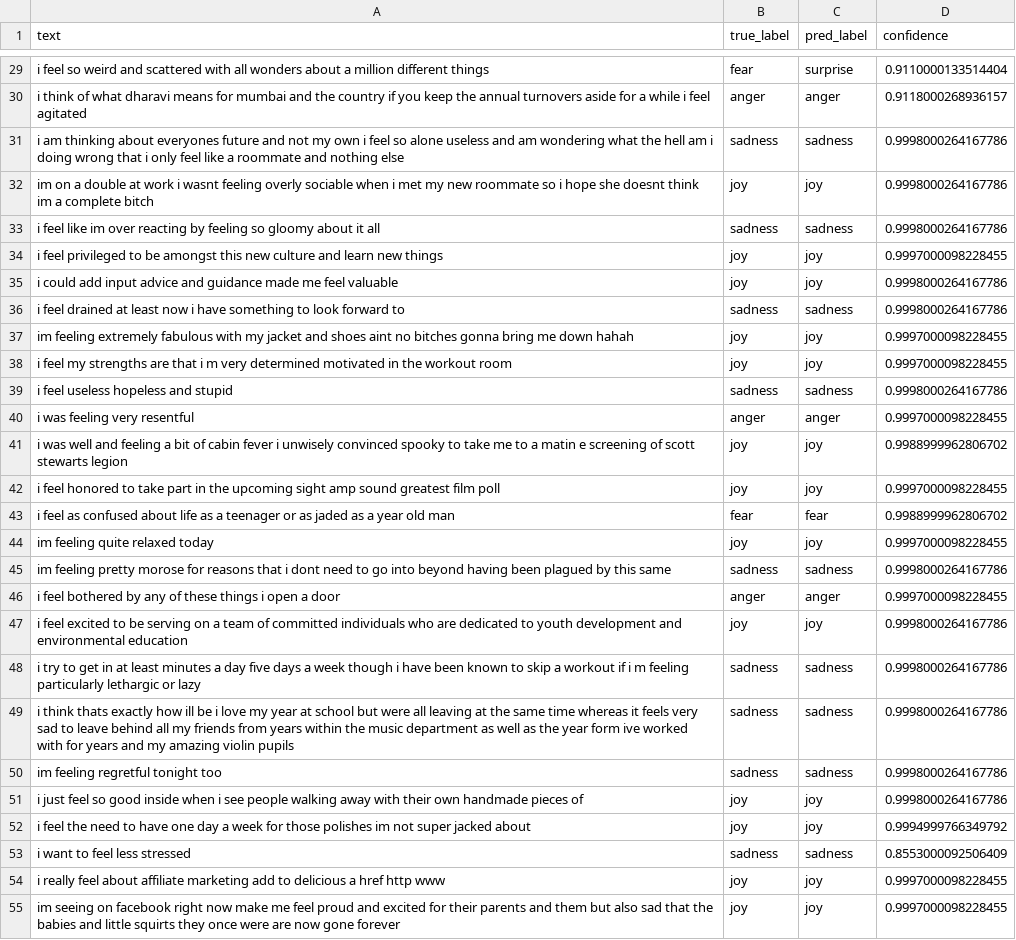
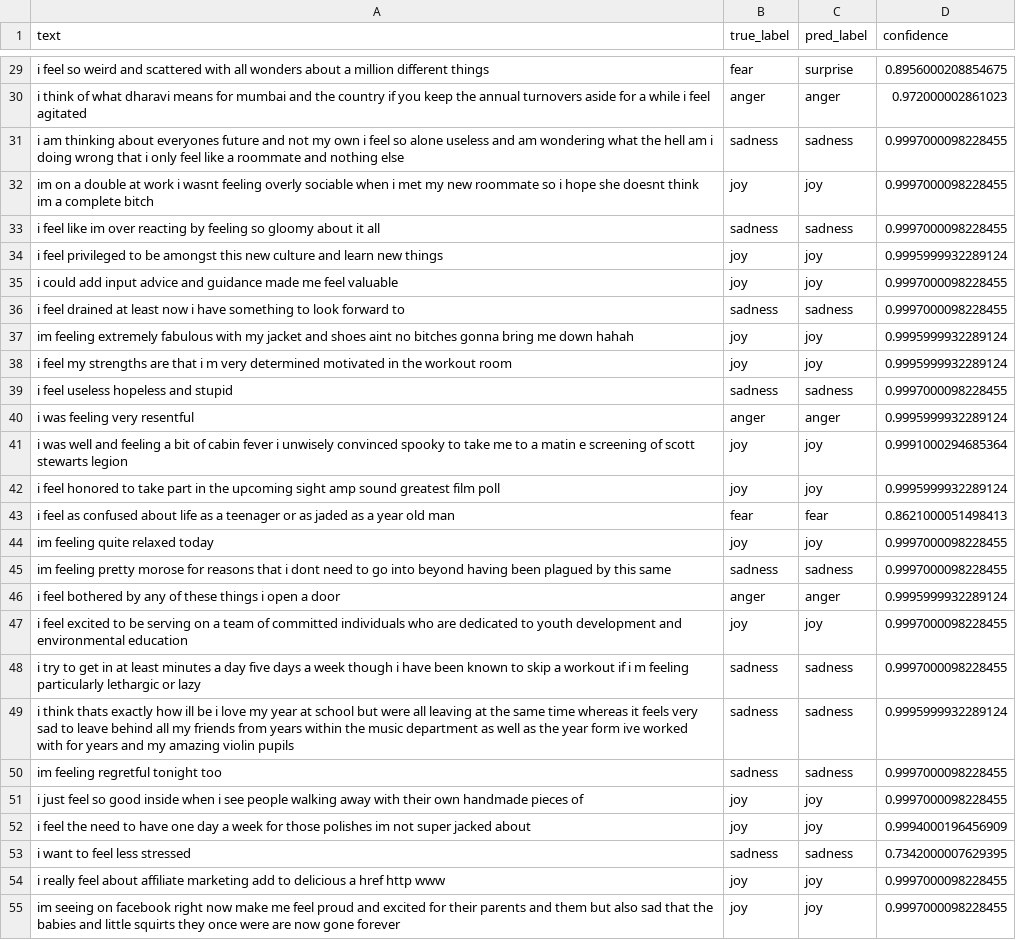
Before and after one commit to artemkr18/artificial-intelligence, a CSV file: homeworks/HW13/artifacts/sample_predictions.csv, drawn as a sheet; only a part is shown, gaps mark what is left out; the diff covers the shown part only; the diff names each change by its address in the sheet, - before the commit and + after, or states it on an @@ line.

```diff
--- a/homeworks/HW13/artifacts/sample_predictions.csv
+++ b/homeworks/HW13/artifacts/sample_predictions.csv
-D29 (confidence): 0.9110000133514404
+D29 (confidence): 0.8956000208854675
-D30 (confidence): 0.9118000268936157
+D30 (confidence): 0.972000002861023
-D31:D33 (confidence): 0.9998000264167786
+D31:D33 (confidence): 0.9997000098228455
-D34 (confidence): 0.9997000098228455
+D34 (confidence): 0.9995999932289124
-D35:D36 (confidence): 0.9998000264167786
+D35:D36 (confidence): 0.9997000098228455
-D37:D38 (confidence): 0.9997000098228455
+D37:D38 (confidence): 0.9995999932289124
-D39 (confidence): 0.9998000264167786
+D39 (confidence): 0.9997000098228455
-D40 (confidence): 0.9997000098228455
+D40 (confidence): 0.9995999932289124
-D41 (confidence): 0.9988999962806702
+D41 (confidence): 0.9991000294685364
-D42 (confidence): 0.9997000098228455
+D42 (confidence): 0.9995999932289124
-D43 (confidence): 0.9988999962806702
+D43 (confidence): 0.8621000051498413
-D45 (confidence): 0.9998000264167786
+D45 (confidence): 0.9997000098228455
-D46 (confidence): 0.9997000098228455
+D46 (confidence): 0.9995999932289124
-D47:D48 (confidence): 0.9998000264167786
+D47:D48 (confidence): 0.9997000098228455
-D49 (confidence): 0.9998000264167786
+D49 (confidence): 0.9995999932289124
-D50:D51 (confidence): 0.9998000264167786
+D50:D51 (confidence): 0.9997000098228455
-D52 (confidence): 0.9994999766349792
+D52 (confidence): 0.9994000196456909
-D53 (confidence): 0.8553000092506409
+D53 (confidence): 0.7342000007629395
```
Also changed, not shown: 65 edited cells elsewhere in this file, 4 other files.
